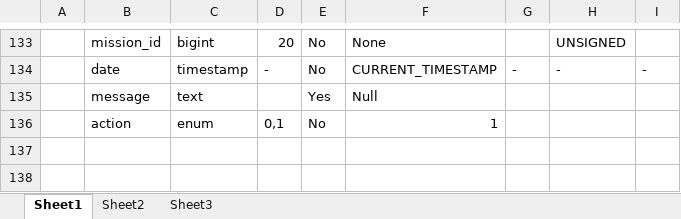
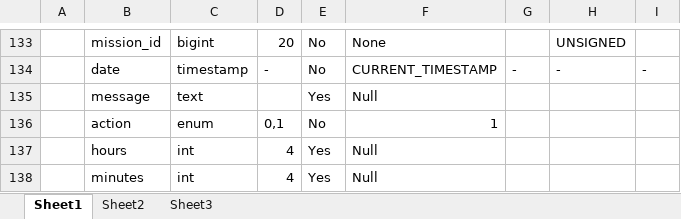
Before and after one commit to VinitRaiyani/CI-Platform, an Excel workbook: DB/CI_Platform_database_design.xlsx, sheet Sheet1, drawn as a sheet; only a part is shown, gaps mark what is left out; values as stored, in another font and other column widths than the file's, no borders; the diff names each change by its address in the sheet, - before the commit and + after, or states it on an @@ line.

```diff
--- a/DB/CI_Platform_database_design.xlsx (sheet Sheet1)
+++ b/DB/CI_Platform_database_design.xlsx (sheet Sheet1)
+row 137:  | hours | int | 4 | Yes | Null
+row 138:  | minutes | int | 4 | Yes | Null
```
Also changed, not shown: 24 other files.
